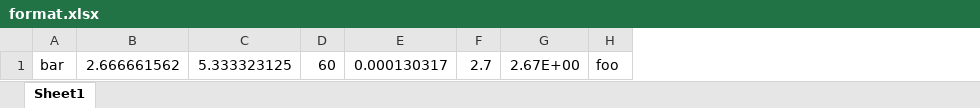
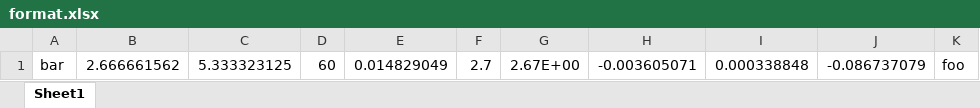
Before and after one commit to dariober/excelToCsv, an Excel workbook: test_data/format.xlsx, sheet Sheet1, drawn as a sheet; values as stored, in another font and other column widths than the file's, no borders; removed rows and columns are numbered as before the commit, all else as after; the diff names each change by its address in the sheet, - before the commit and + after, or states it on an @@ line.

```diff
--- a/test_data/format.xlsx (sheet Sheet1)
+++ b/test_data/format.xlsx (sheet Sheet1)
-column E, row 1: 0.000130317
+column E, row 1: 0.014829049
+column H, row 1: -0.003605071
+column I, row 1: 0.000338848
+column J, row 1: -0.086737079
```
Also changed, not shown: test_data/dates.xlsx, test_data/empty.xlsx, 7 other files.
